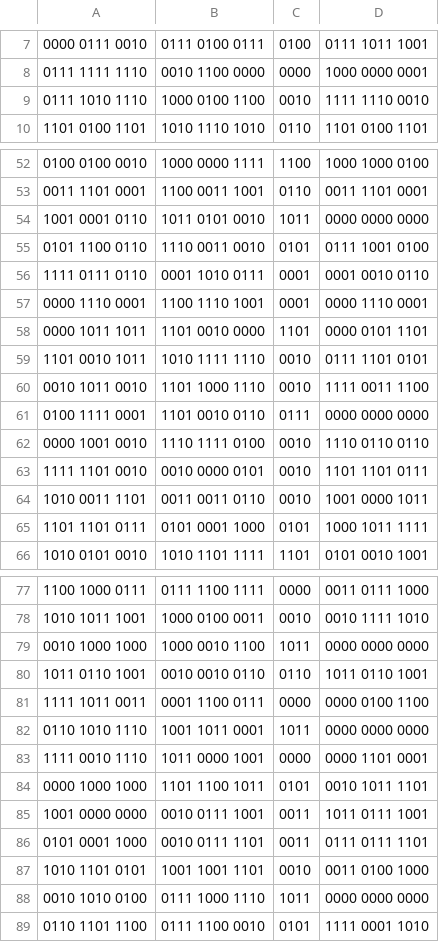
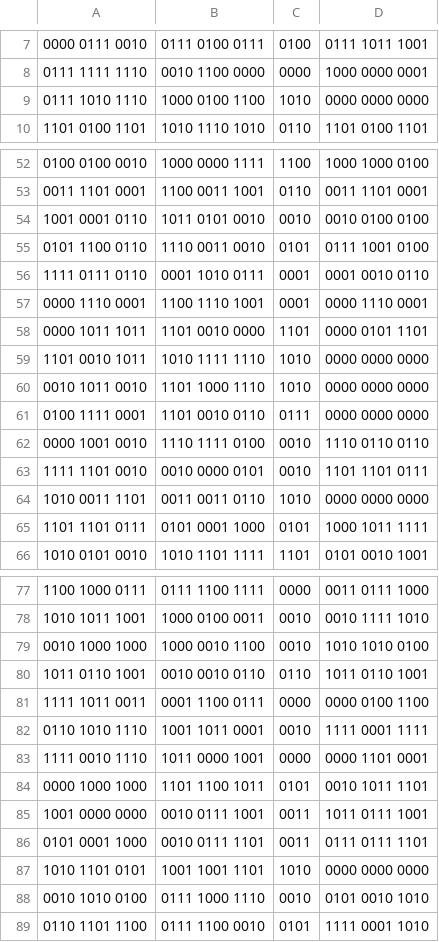
Before and after one commit to chadhoang/ecs154a-SS1-2020, a TSV file: lab4/tsv/1.tsv, drawn as a sheet; only a part is shown, gaps mark what is left out; the diff covers the shown part only.

```diff
--- a/lab4/tsv/1.tsv
+++ b/lab4/tsv/1.tsv
@@ -8,3 +8,3 @@
 0111 1111 1110	0010 1100 0000	0000	1000 0000 0001
-0111 1010 1110	1000 0100 1100	0010	1111 1110 0010
+0111 1010 1110	1000 0100 1100	1010	0000 0000 0000
 1101 0100 1101	1010 1110 1010	0110	1101 0100 1101
@@ -53,3 +53,3 @@
 0011 1101 0001	1100 0011 1001	0110	0011 1101 0001
-1001 0001 0110	1011 0101 0010	1011	0000 0000 0000
+1001 0001 0110	1011 0101 0010	0010	0010 0100 0100
 0101 1100 0110	1110 0011 0010	0101	0111 1001 0100
@@ -58,4 +58,4 @@
 0000 1011 1011	1101 0010 0000	1101	0000 0101 1101
-1101 0010 1011	1010 1111 1110	0010	0111 1101 0101
-0010 1011 0010	1101 1000 1110	0010	1111 0011 1100
+1101 0010 1011	1010 1111 1110	1010	0000 0000 0000
+0010 1011 0010	1101 1000 1110	1010	0000 0000 0000
 0100 1111 0001	1101 0010 0110	0111	0000 0000 0000
@@ -63,3 +63,3 @@
 1111 1101 0010	0010 0000 0101	0010	1101 1101 0111
-1010 0011 1101	0011 0011 0110	0010	1001 0000 1011
+1010 0011 1101	0011 0011 0110	1010	0000 0000 0000
 1101 1101 0111	0101 0001 1000	0101	1000 1011 1111
@@ -78,6 +78,6 @@
 1010 1011 1001	1000 0100 0011	0010	0010 1111 1010
-0010 1000 1000	1000 0010 1100	1011	0000 0000 0000
+0010 1000 1000	1000 0010 1100	0010	1010 1010 0100
 1011 0110 1001	0010 0010 0110	0110	1011 0110 1001
 1111 1011 0011	0001 1100 0111	0000	0000 0100 1100
-0110 1010 1110	1001 1011 0001	1011	0000 0000 0000
+0110 1010 1110	1001 1011 0001	0010	1111 0001 1111
 1111 0010 1110	1011 0000 1001	0000	0000 1101 0001
@@ -86,4 +86,4 @@
 0101 0001 1000	0010 0111 1101	0011	0111 0111 1101
-1010 1101 0101	1001 1001 1101	0010	0011 0100 1000
-0010 1010 0100	0111 1000 1110	1011	0000 0000 0000
+1010 1101 0101	1001 1001 1101	1010	0000 0000 0000
+0010 1010 0100	0111 1000 1110	0010	0101 0010 1010
 0110 1101 1100	0111 1100 0010	0101	1111 0001 1010
```
Also changed, not shown: 42 edited cells elsewhere in this file, 1 other file.
